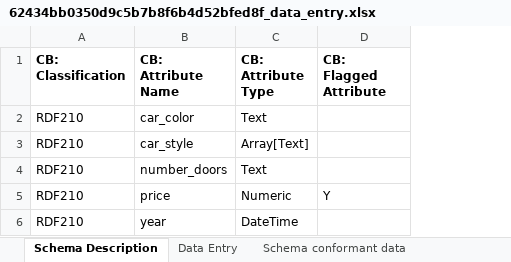
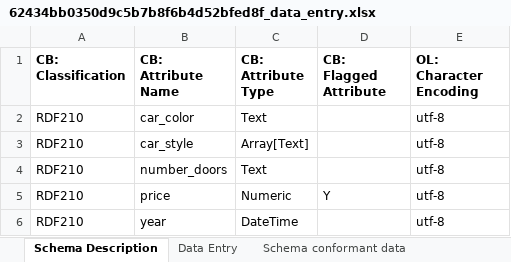
Before and after one commit to Steven-Mugisha/Data_Entry_OCA, an Excel workbook: 62434bb0350d9c5b7b8f6b4d52bfed8f_data_entry.xlsx, sheet Schema Description, drawn as a sheet; values as stored, in another font and other column widths than the file's, no borders; the diff names each change by its address in the sheet, - before the commit and + after, or states it on an @@ line.

```diff
--- a/62434bb0350d9c5b7b8f6b4d52bfed8f_data_entry.xlsx (sheet Schema Description)
+++ b/62434bb0350d9c5b7b8f6b4d52bfed8f_data_entry.xlsx (sheet Schema Description)
+column E (OL: Character Encoding), rows 2-6: all utf-8
```
Also changed, not shown: a5cbe768bee30be3638f434cd46d22eb_data_entry.xlsx, 2 other files.
